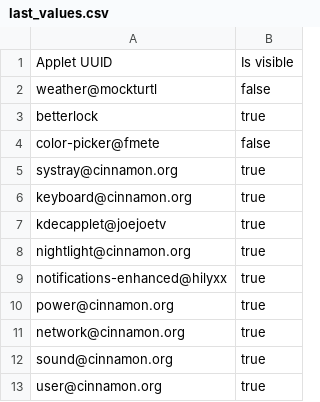
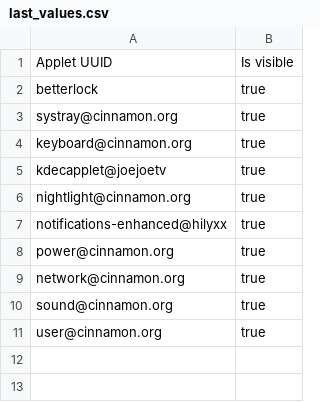
Before and after one commit to ivfrost/dotfiles, a CSV file: cinnamon/.local/share/cinnamon/applets/hideable-applets@cardsurf/values/last_values.csv, drawn as a sheet; the diff names each change by its address in the sheet, - before the commit and + after, or states it on an @@ line.

Commit message:
feat(bootstrap): configure plymouth and slick-greeter background
- plymouth: add mkinitcpio hook, splash cmdline, regenerate initramfs/grub
- slick-greeter: ship config and make wallpaper dir user-writable
- refresh cinnamon dconf/keybindings and pkglist snapshots
- document dconf/pkg dump workflow in README

```diff
--- a/cinnamon/.local/share/cinnamon/applets/hideable-applets@cardsurf/values/last_values.csv
+++ b/cinnamon/.local/share/cinnamon/applets/hideable-applets@cardsurf/values/last_values.csv
-row 2: weather@mockturtl | false
-row 4: color-picker@fmete | false
```
Also changed, not shown: 6 other files.
